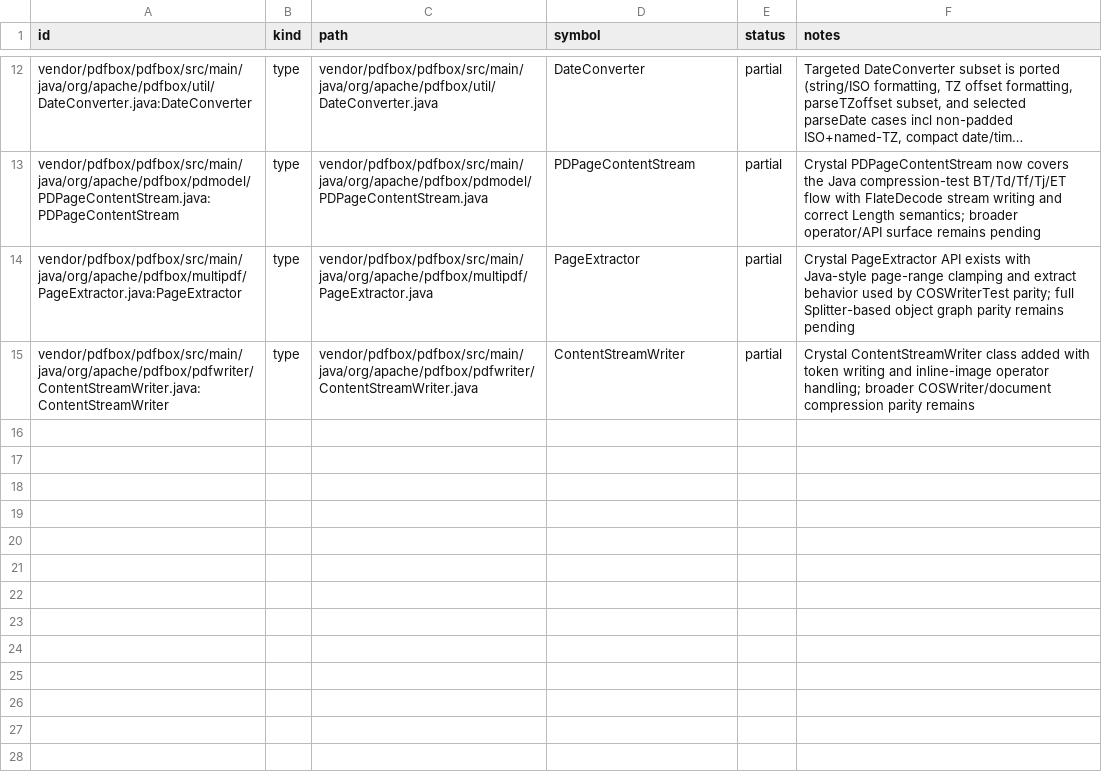
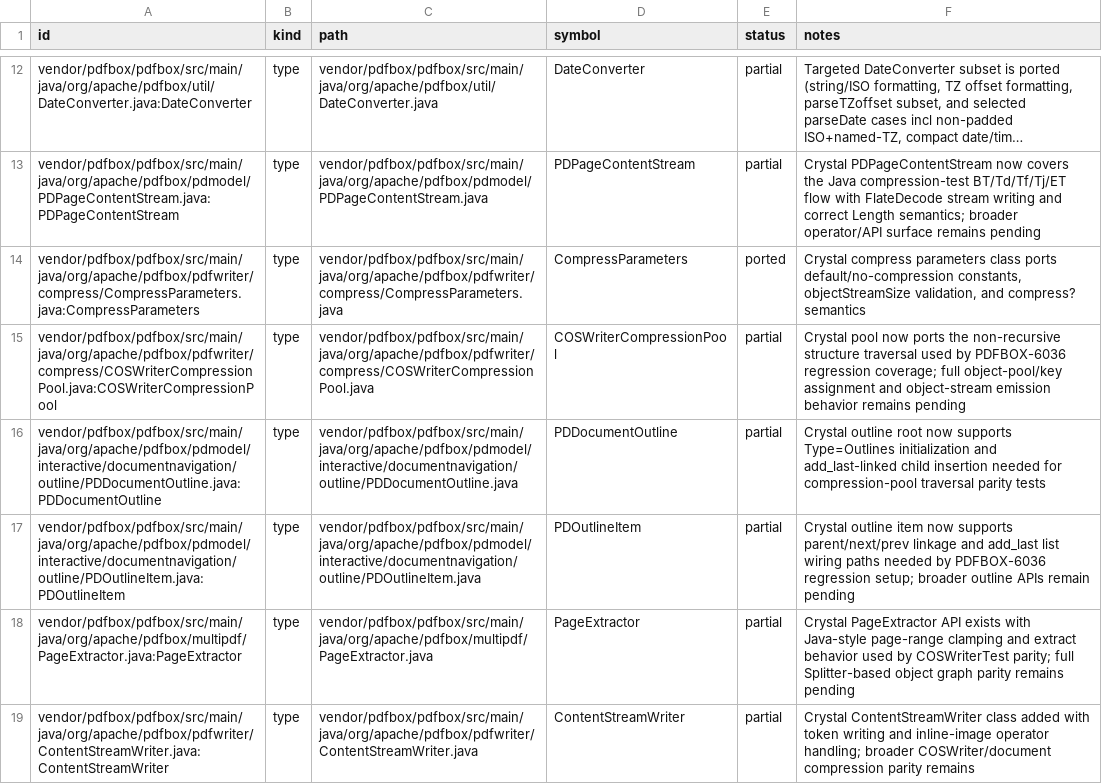
Before and after one commit to dsisnero/pdfbox, a TSV file: plans/inventory/java_source_parity.tsv, drawn as a sheet; only a part is shown, gaps mark what is left out; long unchanged cells end in …; the diff names each change by its address in the sheet, - before the commit and + after, or states it on an @@ line.

```diff
--- a/plans/inventory/java_source_parity.tsv
+++ b/plans/inventory/java_source_parity.tsv
+row 14: vendor/pdfbox/pdfbox/src/main/java/org/apache/pdfbox/pdfwriter/compress/CompressParameters.java:CompressParameters | type | vendor/pdfbox/pdfbox/src/main/java/org/apache/pdfbox/pdfwriter/compress/CompressParameters.java | CompressParameters | ported | Crystal compress parameters class ports default/no-compression constants, objectStreamSize validation, and compress? semantics
+row 15: vendor/pdfbox/pdfbox/src/main/java/org/apache/pdfbox/pdfwriter/compress/COSWriterCompressionPool.java:COSWriterCompressionPool | type | vendor/pdfbox/pdfbox/src/main/java/org/apache/pdfbox/pdfwriter/compress/COSWriterCompressionPool.java | COSWriterCompressionPool | partial | Crystal pool now ports the non-recursive structure traversal used by PDFBOX-6036 regression coverage; full object-pool/key assignment and object-stream emission behavior remains pending
+row 16: vendor/pdfbox/pdfbox/src/main/java/org/apache/pdfbox/pdmodel/interactive/documentnavigation/outline/PDDocumentOutline.java:PDDocumentOutline | type | vendor/pdfbox/pdfbox/src/main/java/org/apache/pdfbox/pdmodel/interactive/documentnavigation/outline/PDDocumentOutline.java | PDDocumentOutline | partial | Crystal outline root now supports Type=Outlines initialization and add_last-linked child insertion needed for compression-pool traversal parity tests
+row 17: vendor/pdfbox/pdfbox/src/main/java/org/apache/pdfbox/pdmodel/interactive/documentnavigation/outline/PDOutlineItem.java:PDOutlineItem | type | vendor/pdfbox/pdfbox/src/main/java/org/apache/pdfbox/pdmodel/interactive/documentnavigation/outline/PDOutlineItem.java | PDOutlineItem | partial | Crystal outline item now supports parent/next/prev linkage and add_last list wiring paths needed by PDFBOX-6036 regression setup; broader outline APIs remain pending
```
Also changed, not shown: plans/inventory/java_port_inventory.tsv, plans/inventory/java_test_parity.tsv, 6 other files.
